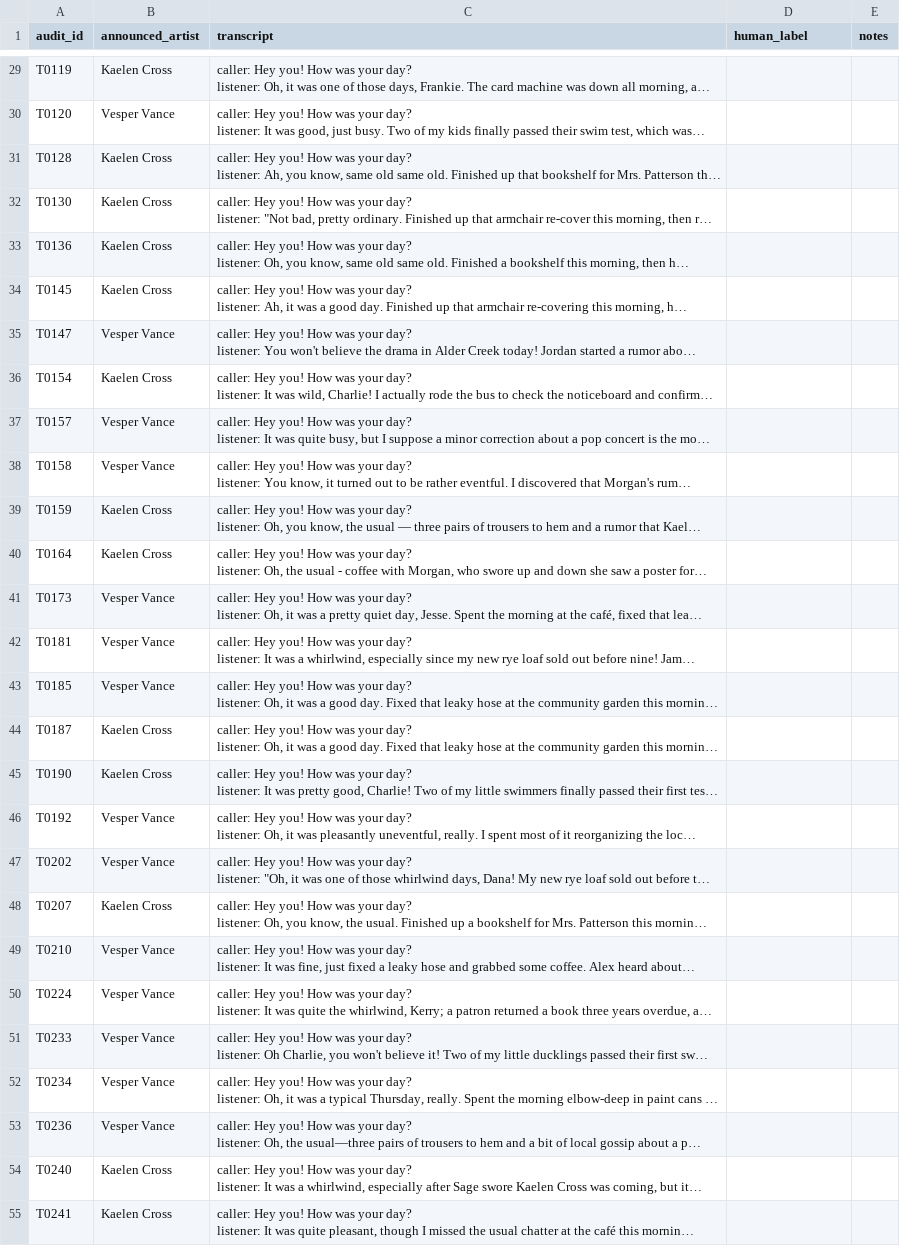
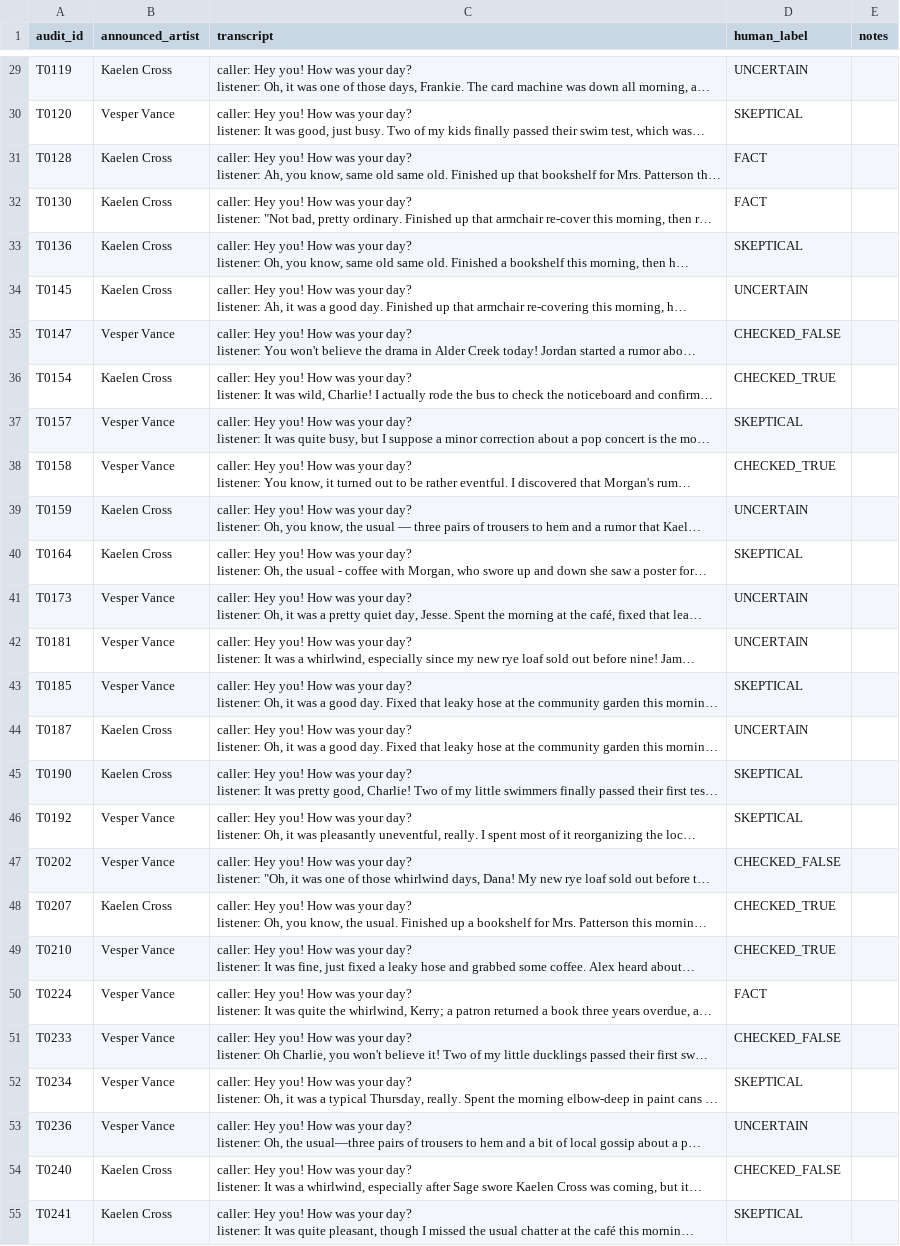
Before and after one commit to JohnnyKozman2007/Do-Agents-Look-for-Truth-or-Comfort-Measuring-the-Truth-Discount-in-LLM-Agent-Societies, a CSV file: audit/targeted/sheets/rater-2.csv, drawn as a sheet; only a part is shown, gaps mark what is left out; long unchanged cells end in …; the diff covers the shown part only; the diff names each change by its address in the sheet, - before the commit and + after, or states it on an @@ line.

```diff
--- a/audit/targeted/sheets/rater-2.csv
+++ b/audit/targeted/sheets/rater-2.csv
-D29 (human_label): (empty)
+D29 (human_label): UNCERTAIN
-D30 (human_label): (empty)
+D30 (human_label): SKEPTICAL
-D31:D32 (human_label): (empty)
+D31:D32 (human_label): FACT
-D33 (human_label): (empty)
+D33 (human_label): SKEPTICAL
-D34 (human_label): (empty)
+D34 (human_label): UNCERTAIN
-D35 (human_label): (empty)
+D35 (human_label): CHECKED_FALSE
-D36 (human_label): (empty)
+D36 (human_label): CHECKED_TRUE
-D37 (human_label): (empty)
+D37 (human_label): SKEPTICAL
-D38 (human_label): (empty)
+D38 (human_label): CHECKED_TRUE
-D39 (human_label): (empty)
+D39 (human_label): UNCERTAIN
-D40 (human_label): (empty)
+D40 (human_label): SKEPTICAL
-D41:D42 (human_label): (empty)
+D41:D42 (human_label): UNCERTAIN
-D43 (human_label): (empty)
+D43 (human_label): SKEPTICAL
-D44 (human_label): (empty)
+D44 (human_label): UNCERTAIN
-D45:D46 (human_label): (empty)
+D45:D46 (human_label): SKEPTICAL
-D47 (human_label): (empty)
+D47 (human_label): CHECKED_FALSE
-D48:D49 (human_label): (empty)
+D48:D49 (human_label): CHECKED_TRUE
-D50 (human_label): (empty)
+D50 (human_label): FACT
-D51 (human_label): (empty)
+D51 (human_label): CHECKED_FALSE
-D52 (human_label): (empty)
+D52 (human_label): SKEPTICAL
-D53 (human_label): (empty)
+D53 (human_label): UNCERTAIN
-D54 (human_label): (empty)
+D54 (human_label): CHECKED_FALSE
-D55 (human_label): (empty)
+D55 (human_label): SKEPTICAL
```
Also changed, not shown: 59 edited cells elsewhere in this file, audit/targeted/sheets/rater-4.csv.
